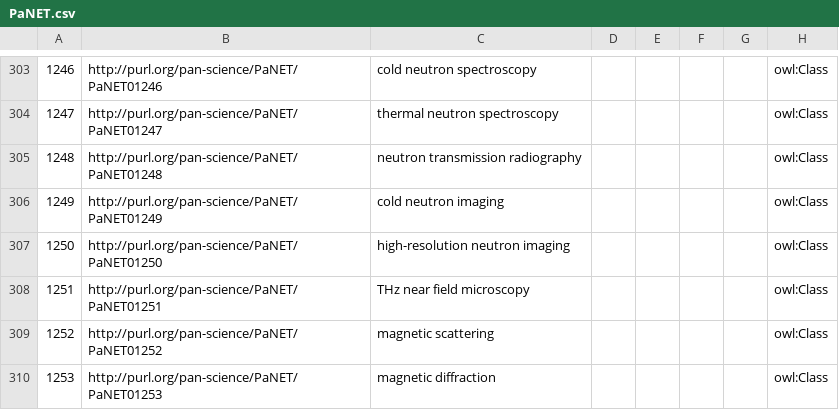
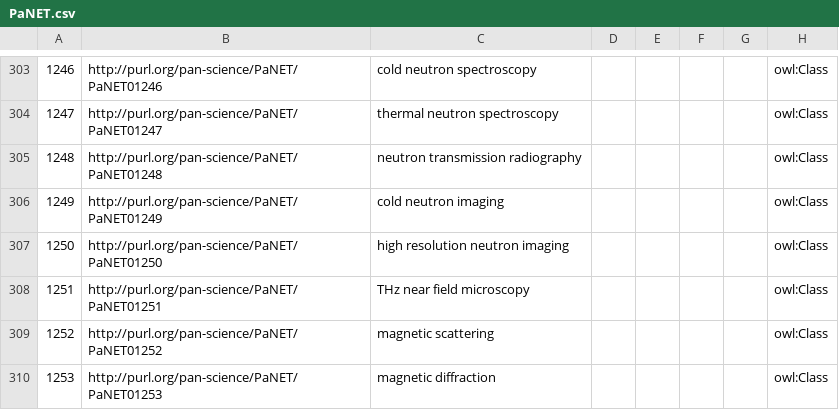
Before and after one commit to ExPaNDS-eu/ExPaNDS-experimental-techniques-ontology, a CSV file: source/PaNET.csv, drawn as a sheet; only a part is shown, gaps mark what is left out; the diff names each change by its address in the sheet, - before the commit and + after, or states it on an @@ line.

Commit message:
Partially solving Issue #150: high resolution neutron imaging
Motivation

In order to unify the spelling, I suggest to be consistent in the use of dash or space when using 'high resolution'. Only the term 'high resolution neutron imaging' (PaNET01250) is using a dash currently.

Modification

Exchanging the dash with a space in 'high resolution neutron imaging' (PaNET01250). No further terms are affected by that change

Result

The notation of 'high resolution' is now unique within the ontology.

```diff
--- a/source/PaNET.csv
+++ b/source/PaNET.csv
-C307: high-resolution neutron imaging
+C307: high resolution neutron imaging
```
